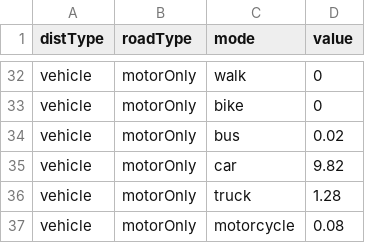
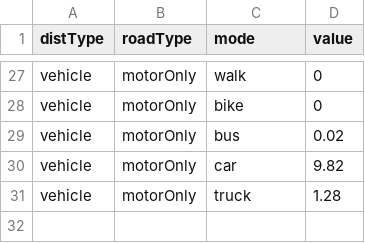
Before and after one commit to syounkin/ITHIM, a CSV file: inst/distByRoadTypeBaseline.csv, drawn as a sheet; only a part is shown, gaps mark what is left out; the diff covers the shown part only; the diff names each change by its address in the sheet, - before the commit and + after, or states it on an @@ line.

```diff
--- a/inst/distByRoadTypeBaseline.csv
+++ b/inst/distByRoadTypeBaseline.csv
-row 37: vehicle | motorOnly | motorcycle | 0.08
```
Also changed, not shown: 5 removed rows elsewhere in this file, inst/SiN.csv, inst/distByRoadTypeScenario.csv, 1 other file.
